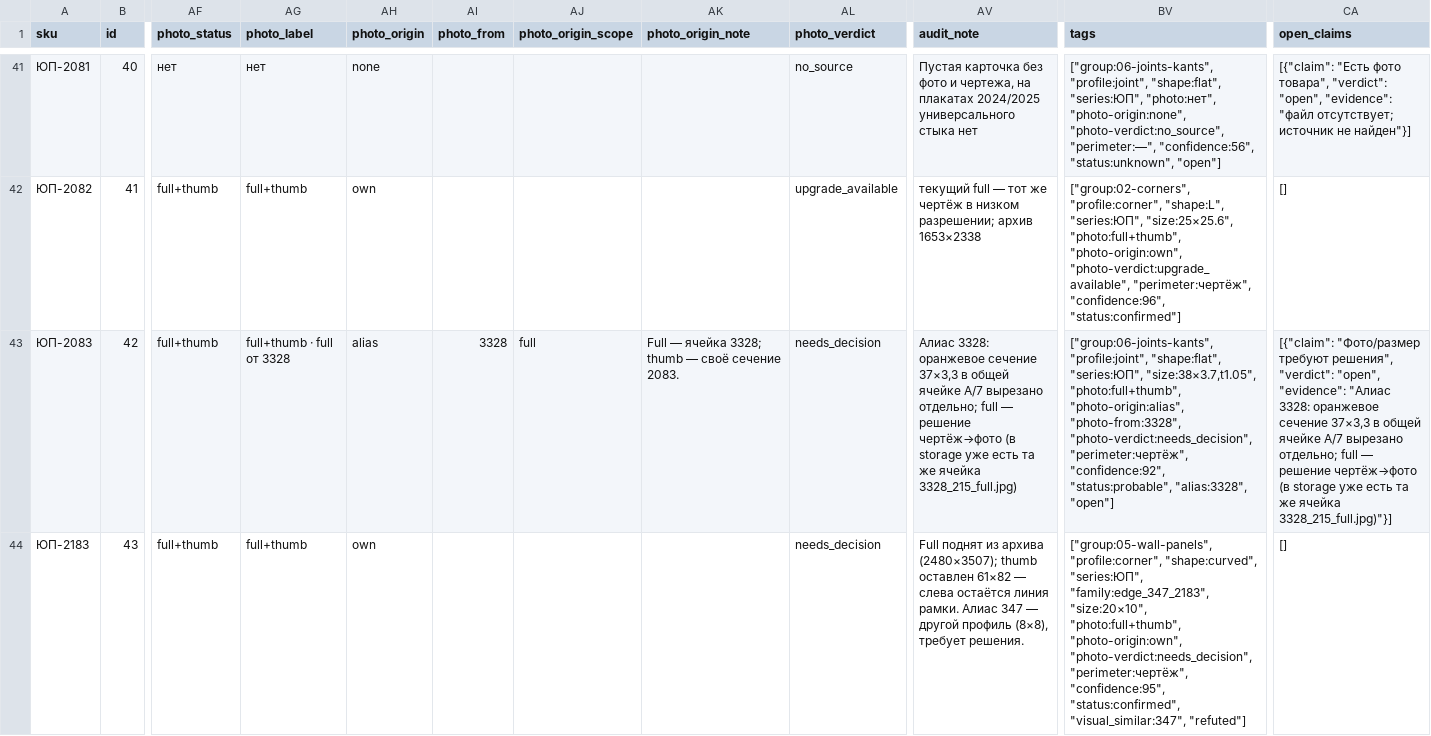
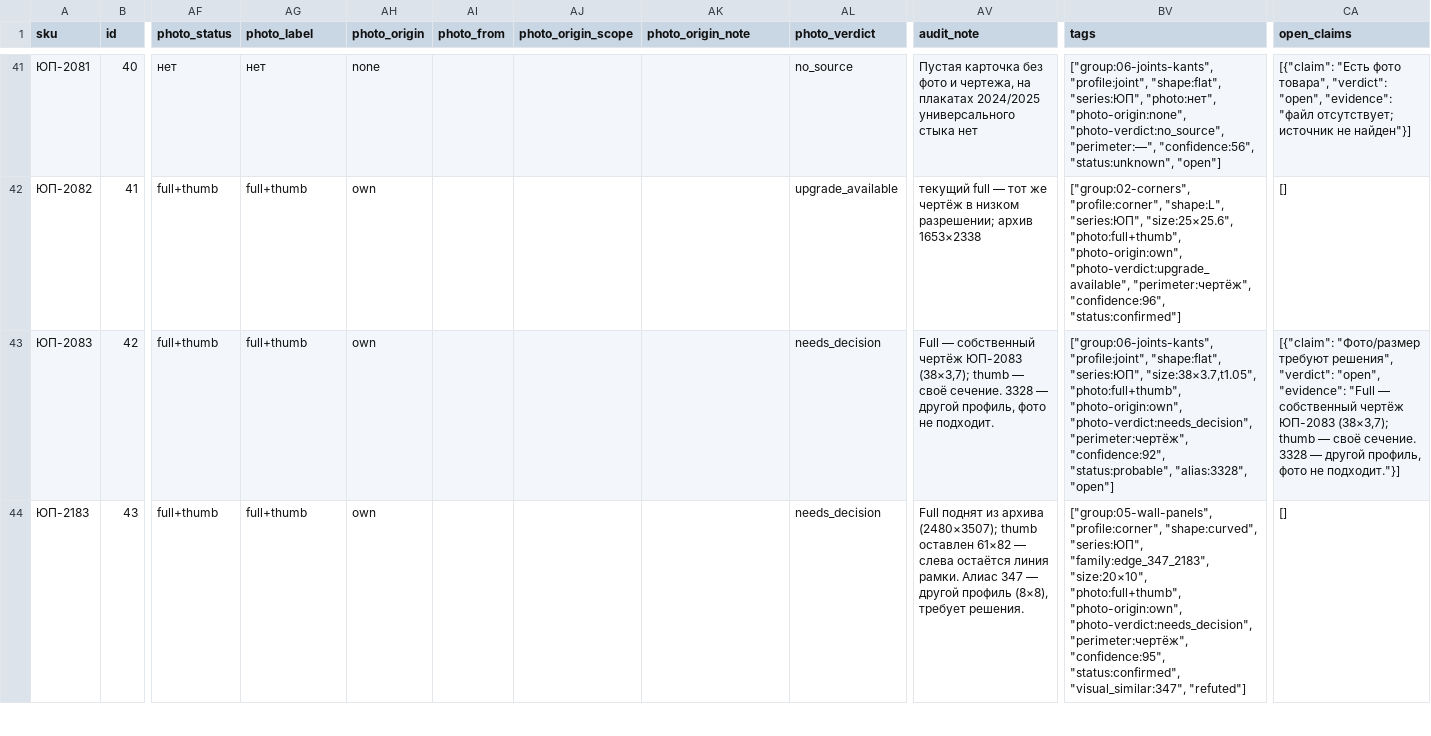
Before and after one commit to mavkasgit/ktm2000, a CSV file: docs/catalog/ktm-profile-register.csv, drawn as a sheet; only a part is shown, gaps mark what is left out; the diff covers the shown part only; the diff names each change by its address in the sheet, - before the commit and + after, or states it on an @@ line.

Commit message:
fix(catalog): убрать ложные отметки фото от алиаса

```diff
--- a/docs/catalog/ktm-profile-register.csv
+++ b/docs/catalog/ktm-profile-register.csv
-AG43 (photo_label): full+thumb · full от 3328
+AG43 (photo_label): full+thumb
-AH43 (photo_origin): alias
+AH43 (photo_origin): own
-AI43 (photo_from): 3328
+AI43 (photo_from): (empty)
-AJ43 (photo_origin_scope): full
+AJ43 (photo_origin_scope): (empty)
-AK43 (photo_origin_note): Full — ячейка 3328; thumb — своё сечение 2083.
+AK43 (photo_origin_note): (empty)
-AV43 (audit_note): Алиас 3328: оранжевое сечение 37×3,3 в общей ячейке A/7 вырезано отдельно; full — решение чертёж→фото (в storage уже есть та же ячейка 3328_215_full.jpg)
+AV43 (audit_note): Full — собственный чертёж ЮП-2083 (38×3,7); thumb — своё сечение. 3328 — другой профиль, фото не подходит.
-BV43 (tags): …"size:38×3.7,t1.05", "photo:full+thumb", "photo-origin:alias", "photo-from:3328", "photo-verdict:needs_decision", "perimeter:чертёж",…
+BV43 (tags): …"size:38×3.7,t1.05", "photo:full+thumb", "photo-origin:own", "photo-verdict:needs_decision", "perimeter:чертёж",…
-CA43 (open_claims): …"open", "evidence": "Алиас 3328: оранжевое сечение 37×3,3 в общей ячейке A/7 вырезано отдельно; full — решение чертёж→фото (в storage уже есть та же ячейка 3328_215_full.jpg)"}]
+CA43 (open_claims): …"open", "evidence": "Full — собственный чертёж ЮП-2083 (38×3,7); thumb — своё сечение. 3328 — другой профиль, фото не подходит."}]
```
Also changed, not shown: 30 edited cells elsewhere in this file, 3 other files.
